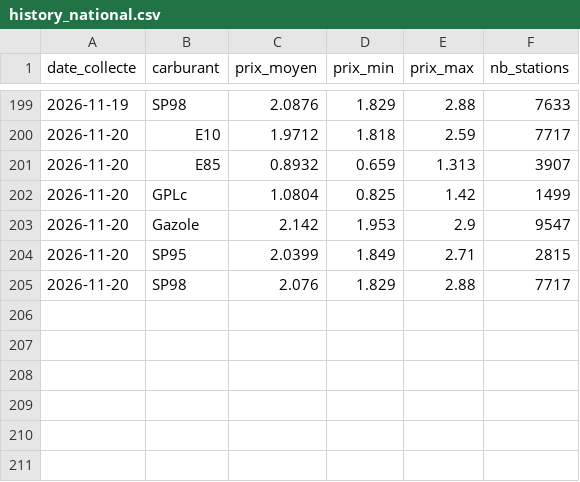
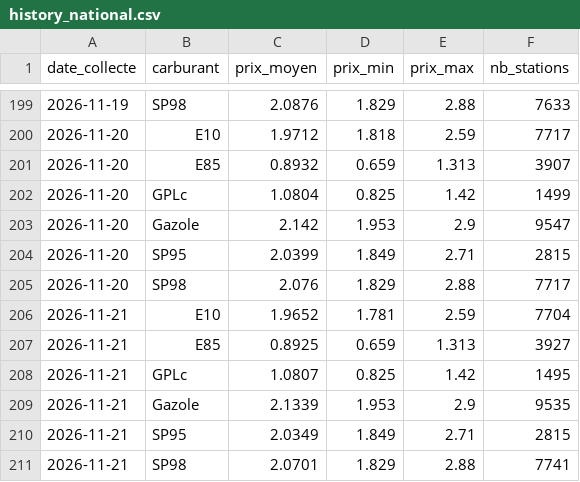
Before and after one commit to Wissemm697/CarburantFrance, a CSV file: data/history_national.csv, drawn as a sheet; only a part is shown, gaps mark what is left out.

```diff
--- a/data/history_national.csv
+++ b/data/history_national.csv
@@ -205 +205,7 @@ date_collecte,carburant,prix_moyen,prix_min,prix_max,nb_stations
 2026-11-20,SP98,2.076,1.829,2.88,7717
+2026-11-21,E10,1.9652,1.781,2.59,7704
+2026-11-21,E85,0.8925,0.659,1.313,3927
+2026-11-21,GPLc,1.0807,0.825,1.42,1495
+2026-11-21,Gazole,2.1339,1.953,2.9,9535
+2026-11-21,SP95,2.0349,1.849,2.71,2815
+2026-11-21,SP98,2.0701,1.829,2.88,7741
```
Also changed, not shown: data/latest.csv, 1 other file.
